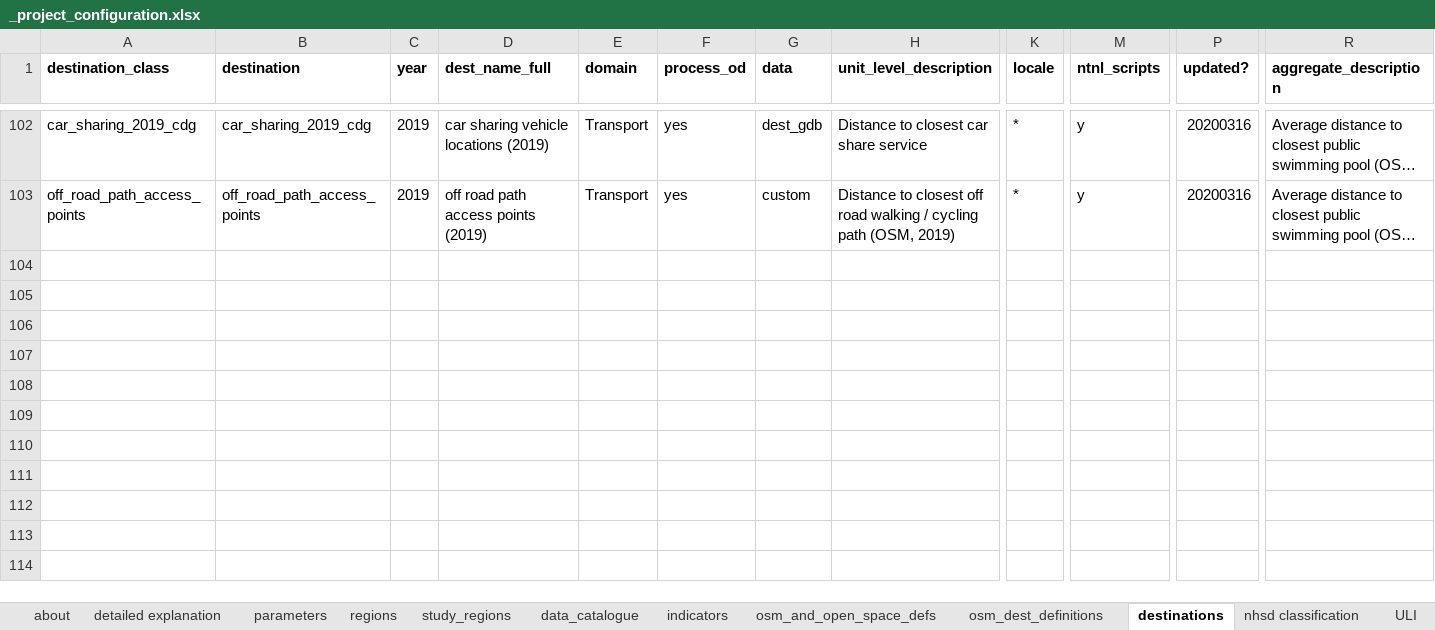
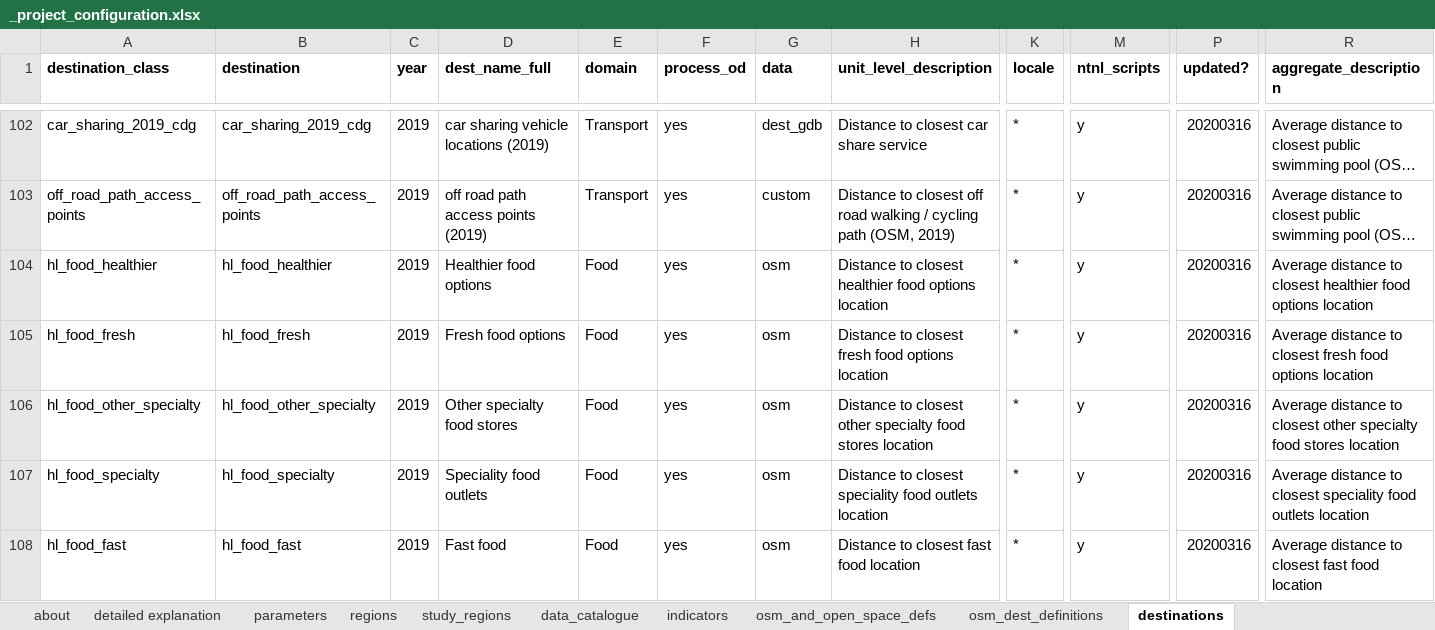
Before and after one commit to healthy-liveable-cities/australian-national-liveability-study, an Excel workbook: _project_configuration.xlsx, sheet destinations, drawn as a sheet; only a part is shown, gaps mark what is left out; long unchanged cells end in …; values as stored, in another font and other column widths than the file's, no borders; rows hold the shown columns only; the diff covers the shown part only; the diff names each change by its address in the sheet, - before the commit and + after, or states it on an @@ line.

```diff
--- a/_project_configuration.xlsx (sheet destinations)
+++ b/_project_configuration.xlsx (sheet destinations)
-sheet tab: nhsd classification
+row 104: hl_food_healthier | hl_food_healthier | 2019 | Healthier food options | Food | yes | osm | Distance to closest healthier food options location | * | y | 20200316 | Average distance to closest healthier food options location
+row 105: hl_food_fresh | hl_food_fresh | 2019 | Fresh food options | Food | yes | osm | Distance to closest fresh food options location | * | y | 20200316 | Average distance to closest fresh food options location
+row 106: hl_food_other_specialty | hl_food_other_specialty | 2019 | Other specialty food stores | Food | yes | osm | Distance to closest other specialty food stores location | * | y | 20200316 | Average distance to closest other specialty food stores location
+row 107: hl_food_specialty | hl_food_specialty | 2019 | Speciality food outlets | Food | yes | osm | Distance to closest speciality food outlets location | * | y | 20200316 | Average distance to closest speciality food outlets location
+row 108: hl_food_fast | hl_food_fast | 2019 | Fast food | Food | yes | osm | Distance to closest fast food location | * | y | 20200316 | Average distance to closest fast food location
```
Also changed, not shown: 4 added rows and 72 edited cells elsewhere in this sheet, sheet osm_dest_definitions, sheet indicators, sheet ULI, other sheet tabs, 10 other files.
